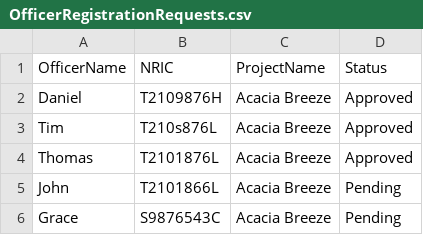
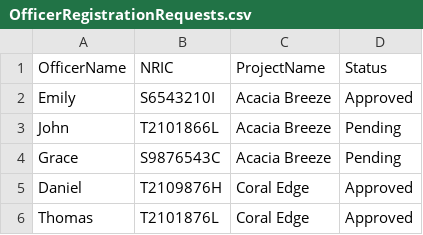
Before and after one commit to JmeMei/SC2002-BTO-Management-System-Project, a CSV file: BTOManagementSystem/Data/OfficerRegistrationRequests.csv, drawn as a sheet.

Commit message:
Fixed logic to get officer name and convert to nric to check when applicant applies to a project (check if applicant is HDBOfficer for the project). HDBOfficer can view all details of handled project now.

```diff
--- a/BTOManagementSystem/Data/OfficerRegistrationRequests.csv
+++ b/BTOManagementSystem/Data/OfficerRegistrationRequests.csv
@@ -1,6 +1,6 @@
 OfficerName,NRIC,ProjectName,Status
-Daniel,T2109876H,Acacia Breeze,Approved
-Tim,T210s876L,Acacia Breeze,Approved
-Thomas,T2101876L,Acacia Breeze,Approved
+Emily,S6543210I,Acacia Breeze,Approved
 John,T2101866L,Acacia Breeze,Pending
 Grace,S9876543C,Acacia Breeze,Pending
+Daniel,T2109876H,Coral Edge,Approved
+Thomas,T2101876L,Coral Edge,Approved
```
Also changed, not shown: BTOManagementSystem/Data/ProjectList.csv, 3 other files.
